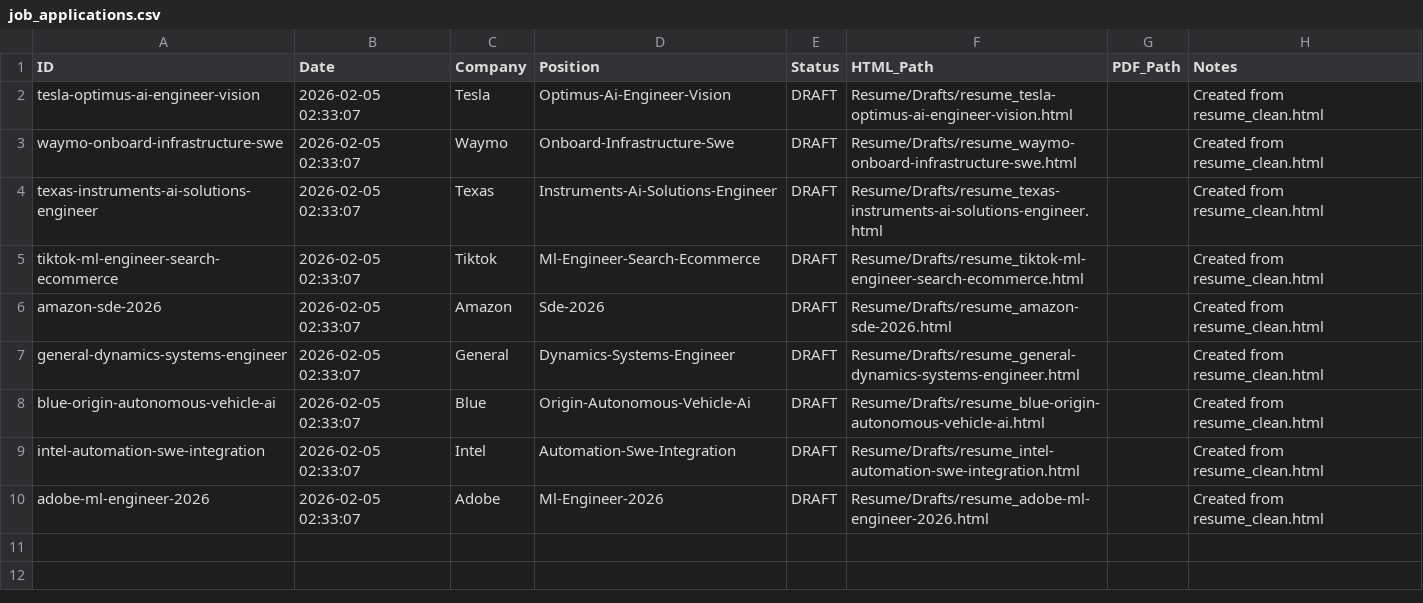
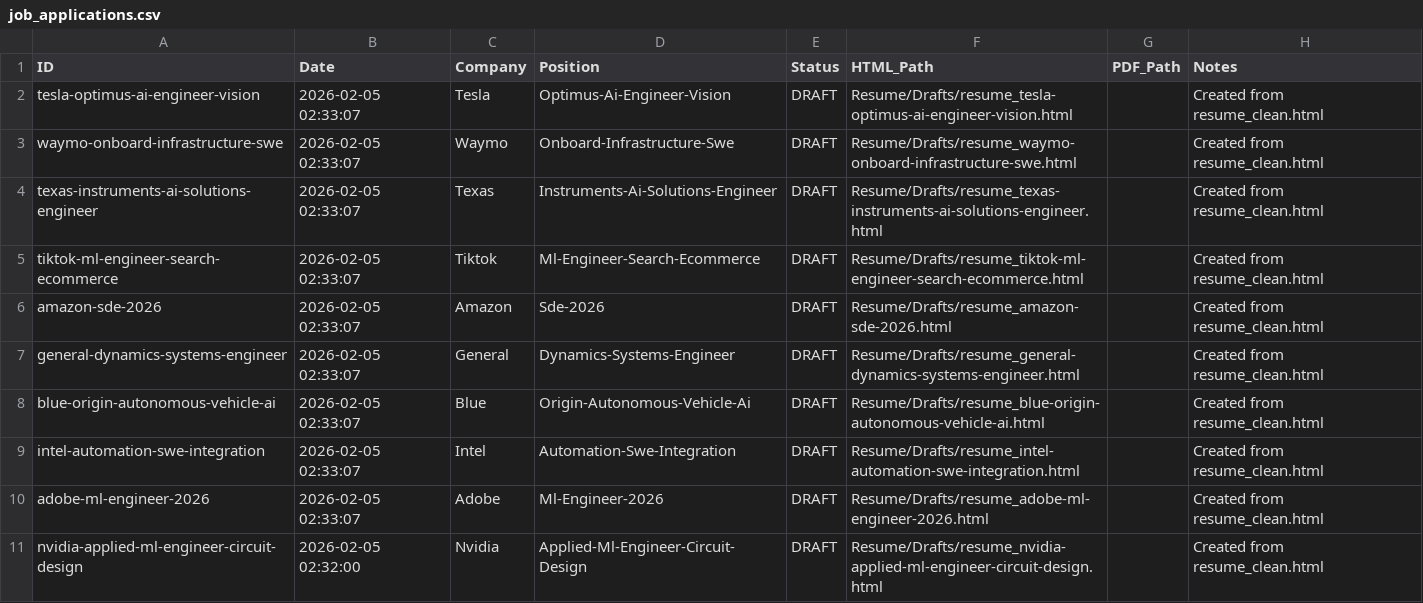
Before and after one commit to naman-student/Resume-Agent, a CSV file: job_applications.csv, drawn as a sheet.

```diff
--- a/job_applications.csv
+++ b/job_applications.csv
@@ -10 +10,2 @@ intel-automation-swe-integration,2026-02-05 02:33:07,Intel,Automation-Swe-Integr
 adobe-ml-engineer-2026,2026-02-05 02:33:07,Adobe,Ml-Engineer-2026,DRAFT,Resume/Drafts/resume_adobe-ml-engineer-2026.html,,Created from resume_clean.html
+nvidia-applied-ml-engineer-circuit-design,2026-02-05 02:32:00,Nvidia,Applied-Ml-Engineer-Circuit-Design,DRAFT,Resume/Drafts/resume_nvidia-applied-ml-engineer-circuit-design.html,,Created from resume_clean.html
```
Also changed, not shown: 1 other file.
